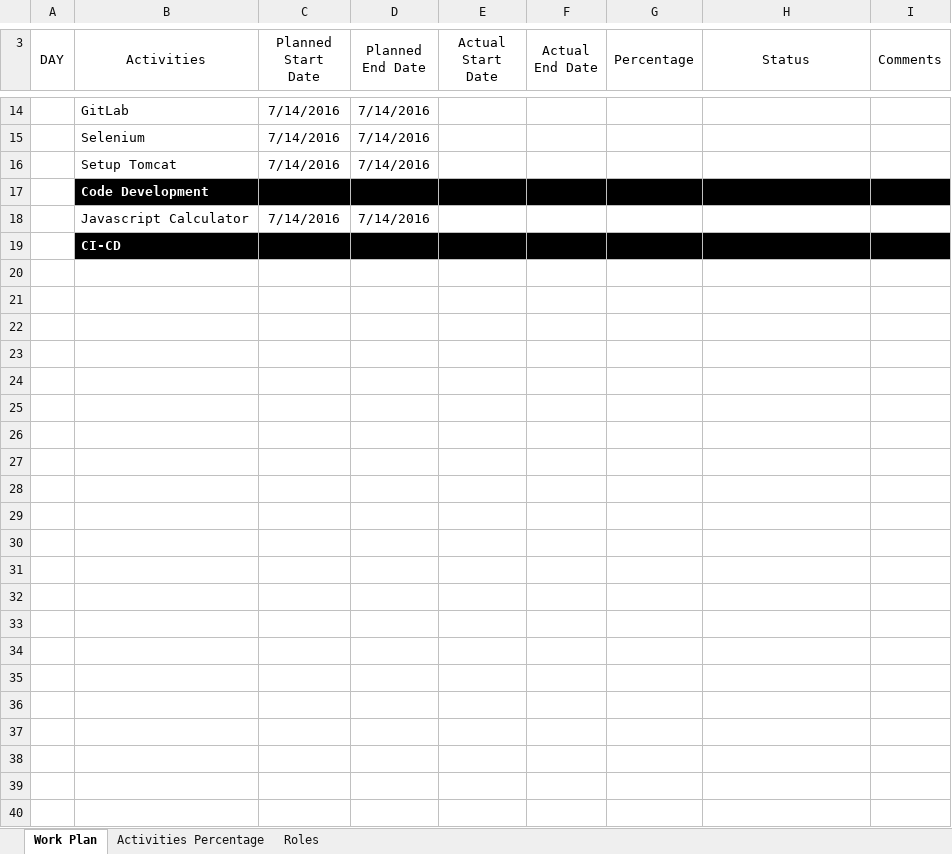
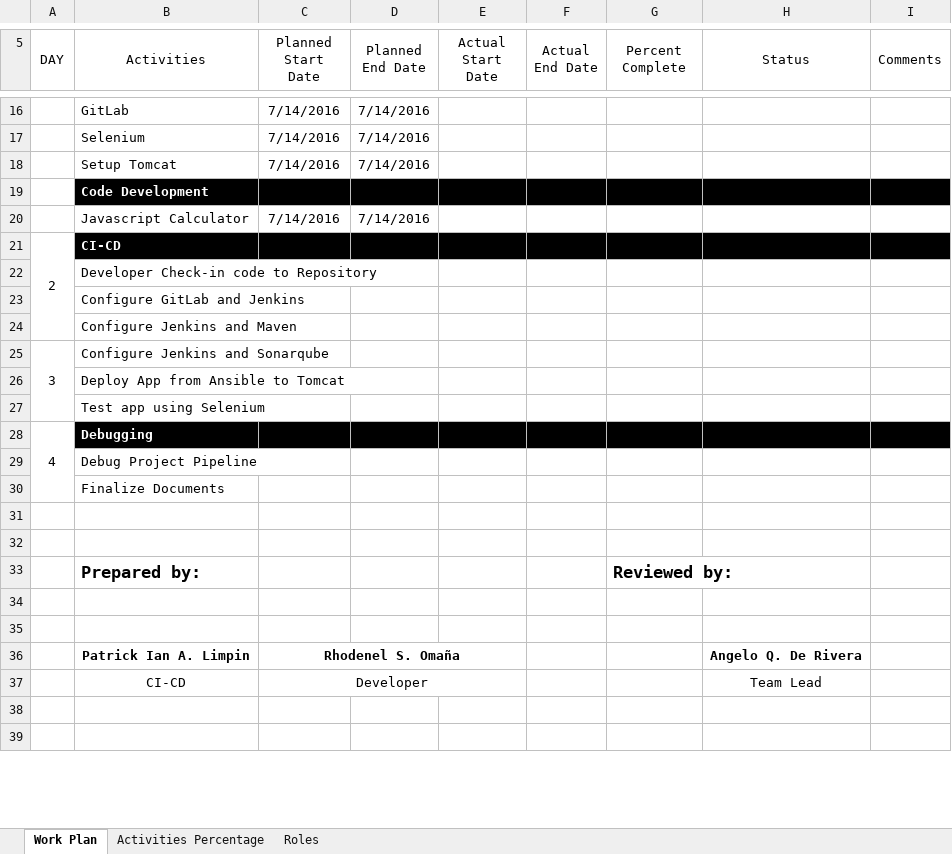
Before and after one commit to Angelo0720/Docs_Project_Sim, an Excel workbook: Workplan.xlsx, sheet Work Plan, drawn as a sheet; only a part is shown, gaps mark what is left out; the shorter side is filled out with more unchanged rows; values as stored, in another font and other column widths than the file's, no borders; removed rows and columns are numbered as before the commit, all else as after; the diff covers the shown part only; the diff names each change by its address in the sheet, - before the commit and + after, or states it on an @@ line.

```diff
--- a/Workplan.xlsx (sheet Work Plan)
+++ b/Workplan.xlsx (sheet Work Plan)
-G5: Percentage
+G5: Percent Complete
+row 21: 2 | CI-CD
-B22 (Activities): CI-CD
+B22 (Activities): Developer Check-in code to Repository
-B22:I22 fill: #000000
+B22:I22 fill: none
@@ B22 bold: on → off, text colour: #FFFFFF → black @@
+row 23:  | Configure GitLab and Jenkins
+row 24:  | Configure Jenkins and Maven
+row 25: 3 | Configure Jenkins and Sonarqube
+row 26:  | Deploy App from Ansible to Tomcat
+row 27:  | Test app using Selenium
+row 28: 4 | Debugging
+row 29:  | Debug Project Pipeline
+row 30:  | Finalize Documents
+row 33:  | Prepared by: |  |  |  |  | Reviewed by:
+row 36:  | Patrick Ian A. Limpin | Rhodenel S. Omaña |  |  |  |  | Angelo Q. De Rivera
+row 37:  | CI-CD | Developer |  |  |  |  | Team Lead
-row 25: (empty)
-row 26: (empty)
-row 27: (empty)
-row 28: (empty)
-row 29: (empty)
-row 30: (empty)
-row 31: (empty)
-row 32: (empty)
-row 33: (empty)
-row 34: (empty)
-row 35: (empty)
-row 36: (empty)
-row 37: (empty)
-row 38: (empty)
-row 39: (empty)
-row 40: (empty)
```
Also changed, not shown: 3 added rows, 30 removed rows and cell formats elsewhere in this sheet.
